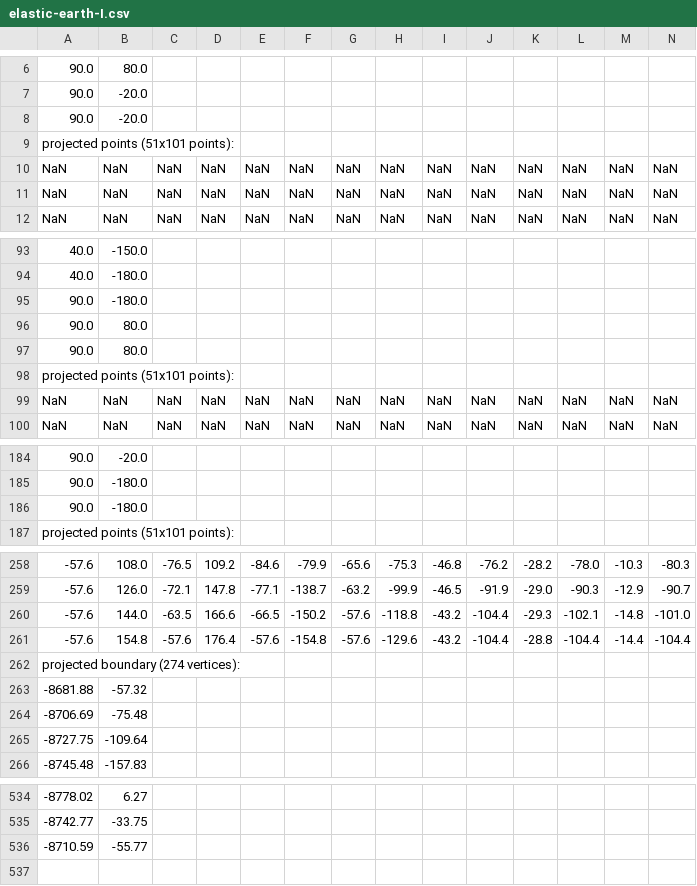
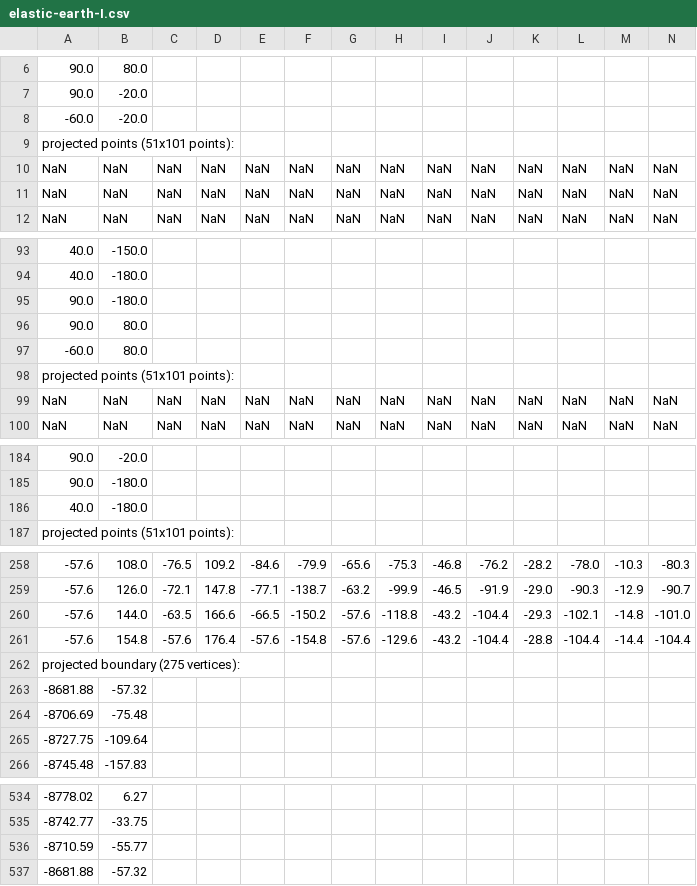
Before and after one commit to jkunimune/elastik, a CSV file: projection/elastic-earth-I.csv, drawn as a sheet; only a part is shown, gaps mark what is left out; removed rows and columns are numbered as before the commit, all else as after; rows hold the shown columns only; the diff names each change by its address in the sheet, - before the commit and + after, or states it on an @@ line.

```diff
--- a/projection/elastic-earth-I.csv
+++ b/projection/elastic-earth-I.csv
-row 8: 90.0 | -20.0
+row 8: -60.0 | -20.0
-row 97: 90.0 | 80.0
+row 97: -60.0 | 80.0
-row 186: 90.0 | -180.0
+row 186: 40.0 | -180.0
-A262: projected boundary (274 vertices):
+A262: projected boundary (275 vertices):
+row 537: -8681.88 | -57.32
```
Also changed, not shown: projection/elastic-earth-II.csv, projection/elastic-earth-III.csv, 25 other files.
